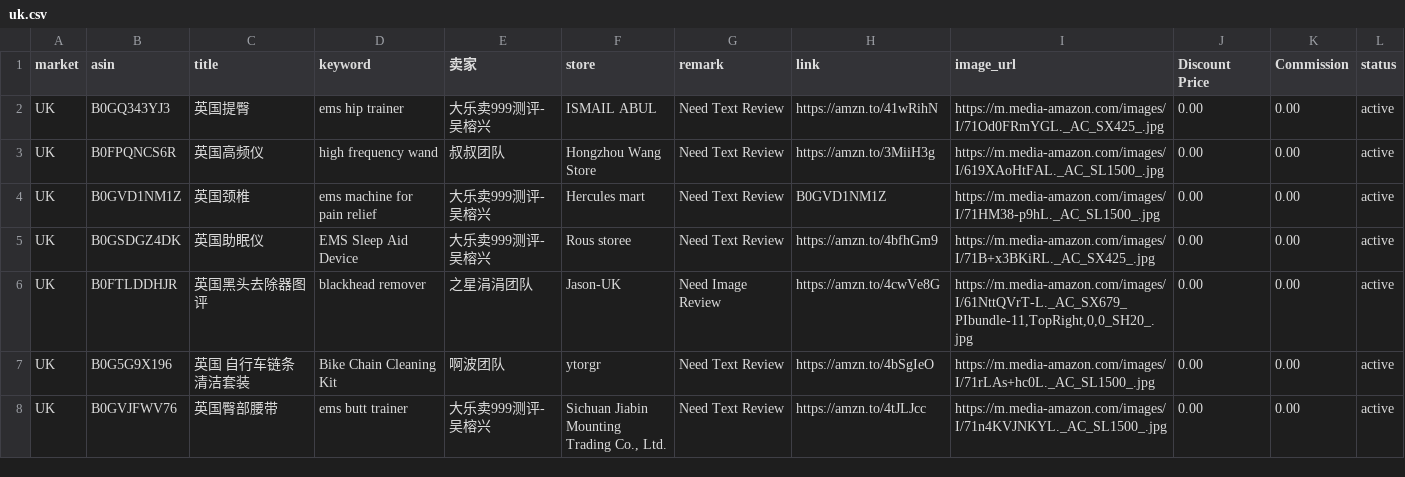
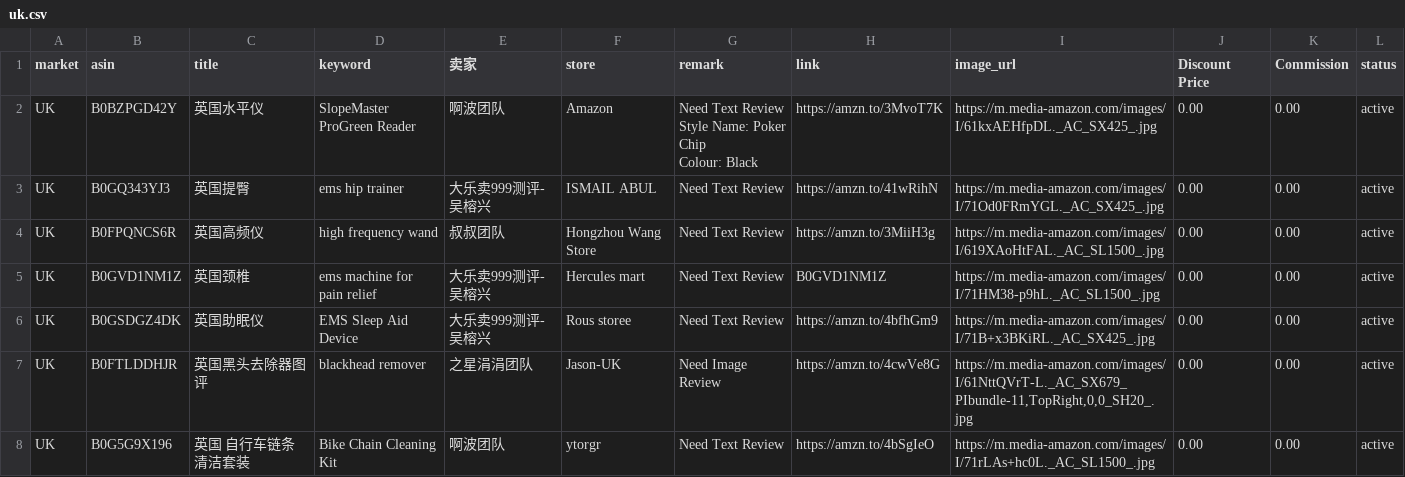
Before and after one commit to dalemy-1/us, a CSV file: uk.csv, drawn as a sheet; only a part is shown; the shorter side is filled out with more unchanged rows; ↵ is a line break in a cell; the diff names each change by its address in the sheet, - before the commit and + after, or states it on an @@ line.

```diff
--- a/uk.csv
+++ b/uk.csv
+row 2: UK | B0BZPGD42Y | 英国水平仪 | SlopeMaster ProGreen Reader | 啊波团队 | Amazon | Need Text Review ↵ Style Name: Poker Chip ↵ Colour: Black | https://amzn.to/3MvoT7K | https://m.media-amazon.com/images/I/61kxAEHfpDL._AC_SX425_.jpg | 0.00 | 0.00 | active
```
Also changed, not shown: de.csv, fr.csv, 1 other file.
